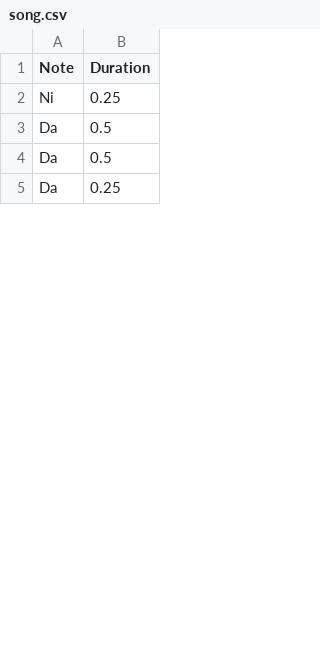
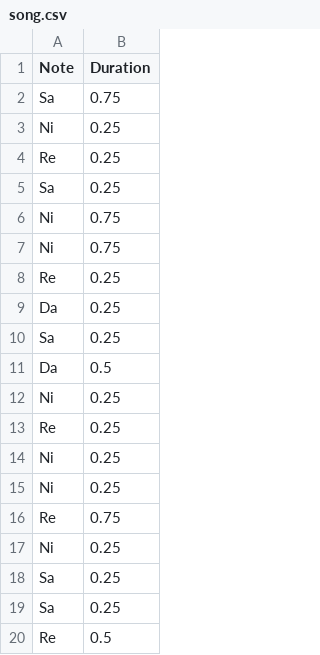
Before and after one commit to VeerendraH/Music-Player, a CSV file: Songs/song.csv, drawn as a sheet; only a part is shown; the shorter side is filled out with more unchanged rows; the diff covers the shown part only.

Commit message:
Update song.csv

```diff
--- a/Songs/song.csv
+++ b/Songs/song.csv
@@ -1,3 +1,20 @@
 Note,Duration
+Sa,0.75
 Ni,0.25
+Re,0.25
+Sa,0.25
+Ni,0.75
+Ni,0.75
+Re,0.25
+Da,0.25
+Sa,0.25
 Da,0.5
+Ni,0.25
+Re,0.25
+Ni,0.25
+Ni,0.25
+Re,0.75
+Ni,0.25
+Sa,0.25
+Sa,0.25
+Re,0.5
```
Also changed, not shown: 8 added rows and 19 removed rows elsewhere in this file.
